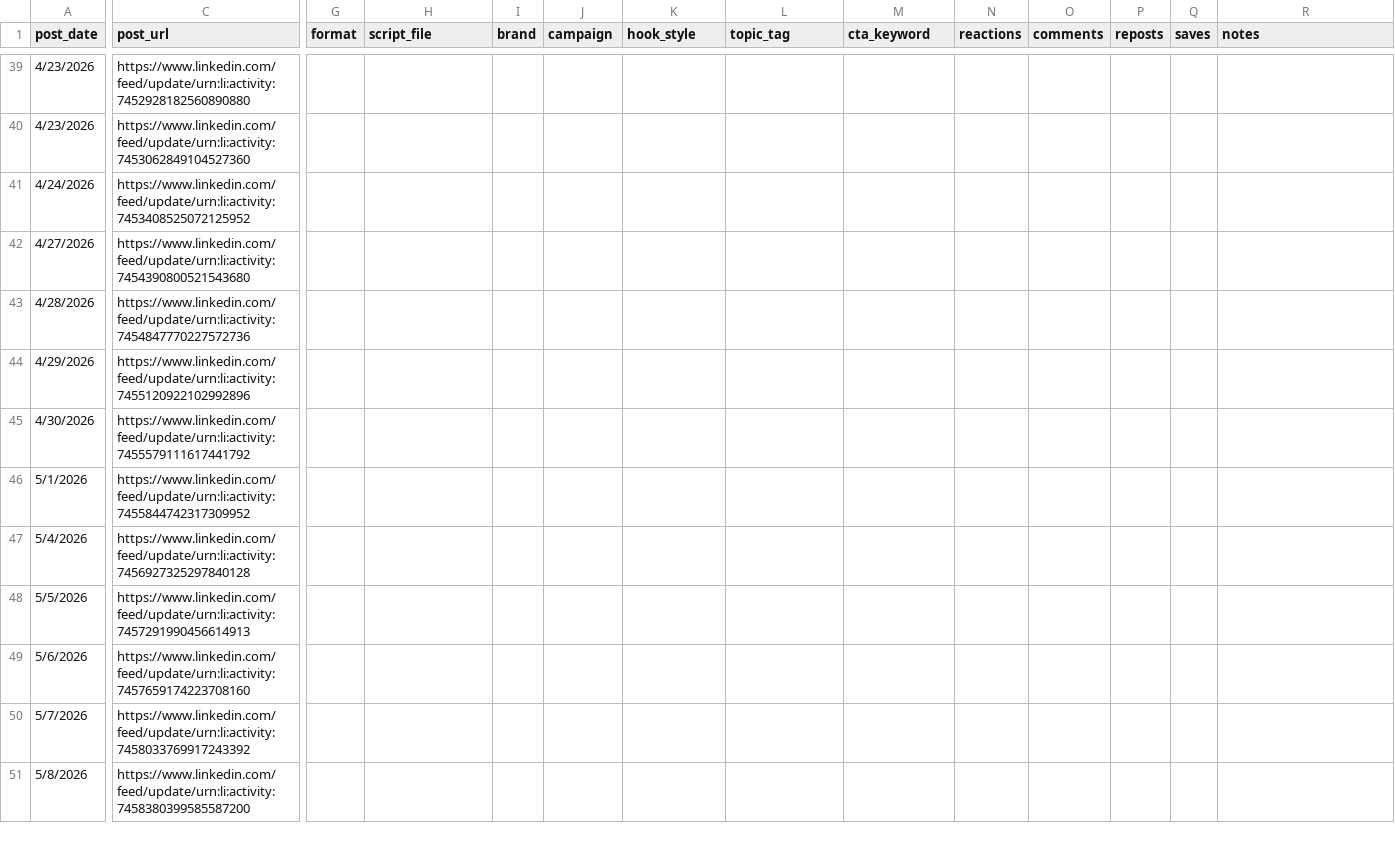
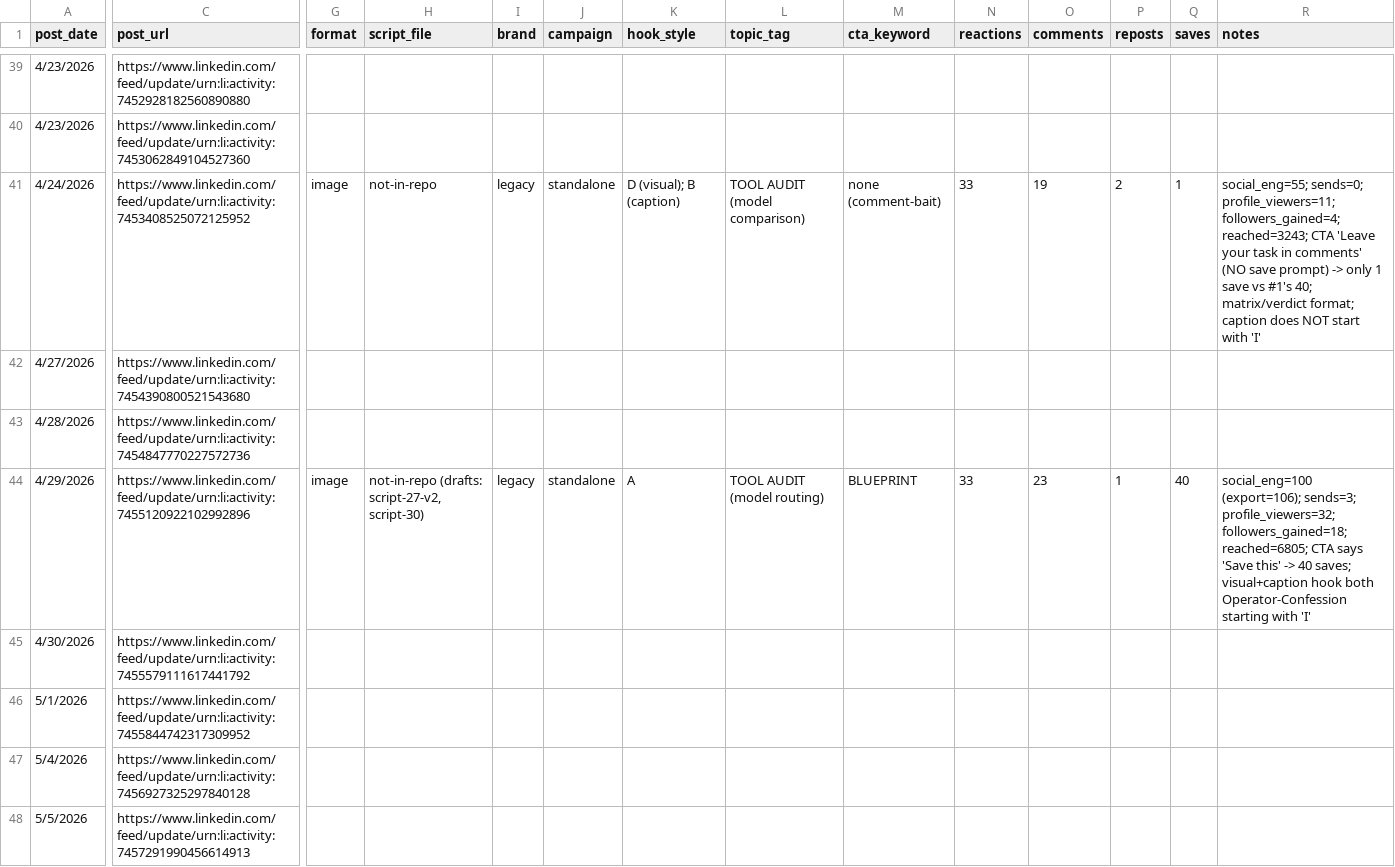
Before and after one commit to tiberiuserbaneci/tiberiu-claude, a CSV file: analysis/post-performance-join.csv, drawn as a sheet; only a part is shown, gaps mark what is left out; the shorter side is filled out with more unchanged rows; the diff covers the shown part only; the diff names each change by its address in the sheet, - before the commit and + after, or states it on an @@ line.

```diff
--- a/analysis/post-performance-join.csv
+++ b/analysis/post-performance-join.csv
-G41 (format): (empty)
+G41 (format): image
-H41 (script_file): (empty)
+H41 (script_file): not-in-repo
-I41 (brand): (empty)
+I41 (brand): legacy
-J41 (campaign): (empty)
+J41 (campaign): standalone
-K41 (hook_style): (empty)
+K41 (hook_style): D (visual); B (caption)
-L41 (topic_tag): (empty)
+L41 (topic_tag): TOOL AUDIT (model comparison)
-M41 (cta_keyword): (empty)
+M41 (cta_keyword): none (comment-bait)
-N41 (reactions): (empty)
+N41 (reactions): 33
-O41 (comments): (empty)
+O41 (comments): 19
-P41 (reposts): (empty)
+P41 (reposts): 2
-Q41 (saves): (empty)
+Q41 (saves): 1
-R41 (notes): (empty)
+R41 (notes): social_eng=55; sends=0; profile_viewers=11; followers_gained=4; reached=3243; CTA 'Leave your task in comments' (NO save prompt) -> only 1 save vs #1's 40; matrix/verdict format; caption does NOT start with 'I'
-G44 (format): (empty)
+G44 (format): image
-H44 (script_file): (empty)
+H44 (script_file): not-in-repo (drafts: script-27-v2, script-30)
-I44 (brand): (empty)
+I44 (brand): legacy
-J44 (campaign): (empty)
+J44 (campaign): standalone
-K44 (hook_style): (empty)
+K44 (hook_style): A
-L44 (topic_tag): (empty)
+L44 (topic_tag): TOOL AUDIT (model routing)
-M44 (cta_keyword): (empty)
+M44 (cta_keyword): BLUEPRINT
-N44 (reactions): (empty)
+N44 (reactions): 33
-O44 (comments): (empty)
+O44 (comments): 23
-P44 (reposts): (empty)
+P44 (reposts): 1
-Q44 (saves): (empty)
+Q44 (saves): 40
-R44 (notes): (empty)
+R44 (notes): social_eng=100 (export=106); sends=3; profile_viewers=32; followers_gained=18; reached=6805; CTA says 'Save this' -> 40 saves; visual+caption hook both Operator-Confession starting with 'I'
```
Also changed, not shown: 1 edited cell elsewhere in this file.
